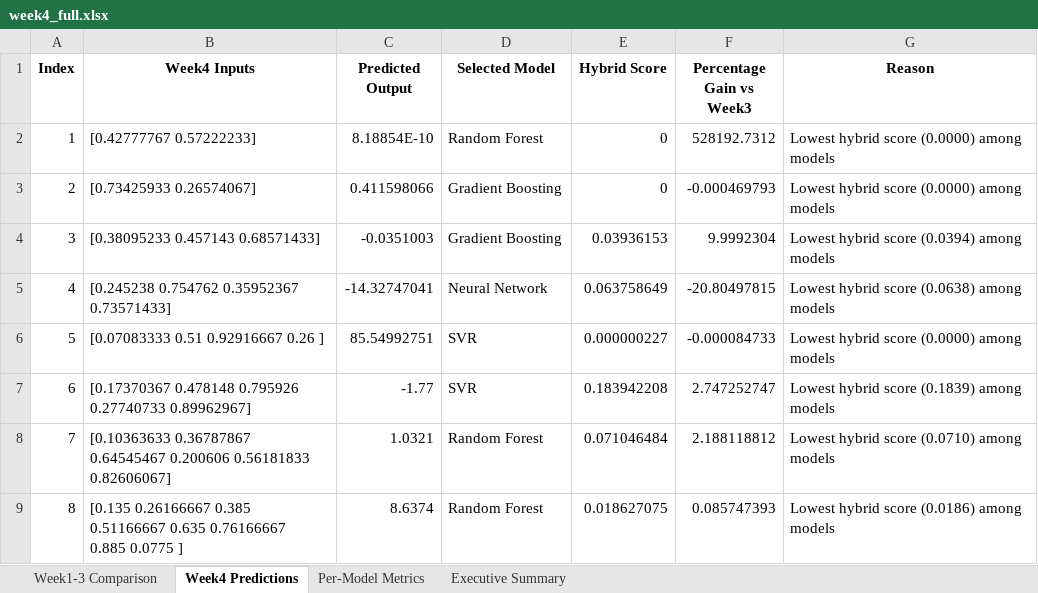
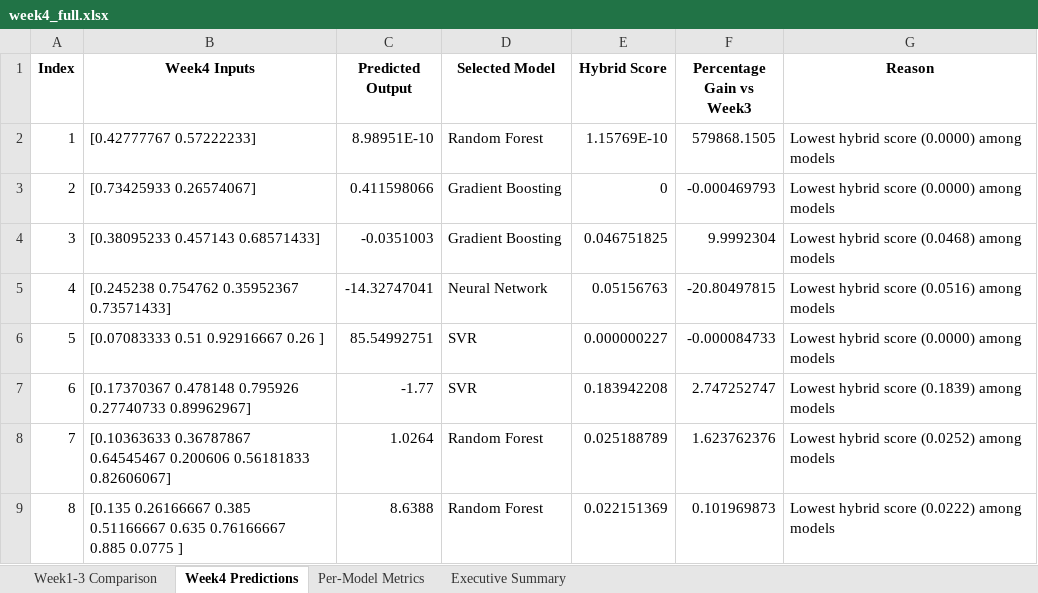
Before and after one commit to neetamlimbu/Imperial-Capstone-Project, an Excel workbook: data/week4_full.xlsx, sheet Week4 Predictions, drawn as a sheet; values as stored, in another font and other column widths than the file's, no borders; the diff names each change by its address in the sheet, - before the commit and + after, or states it on an @@ line.

```diff
--- a/data/week4_full.xlsx (sheet Week4 Predictions)
+++ b/data/week4_full.xlsx (sheet Week4 Predictions)
-C2 (Predicted Output): 8.18854E-10
+C2 (Predicted Output): 8.98951E-10
-E2 (Hybrid Score): 0
+E2 (Hybrid Score): 1.15769E-10
-F2 (Percentage Gain vs Week3): 528192.7312
+F2 (Percentage Gain vs Week3): 579868.1505
-E4 (Hybrid Score): 0.03936153
+E4 (Hybrid Score): 0.046751825
-G4 (Reason): Lowest hybrid score (0.0394) among models
+G4 (Reason): Lowest hybrid score (0.0468) among models
-E5 (Hybrid Score): 0.063758649
+E5 (Hybrid Score): 0.05156763
-G5 (Reason): Lowest hybrid score (0.0638) among models
+G5 (Reason): Lowest hybrid score (0.0516) among models
-C8 (Predicted Output): 1.0321
+C8 (Predicted Output): 1.0264
-E8 (Hybrid Score): 0.071046484
+E8 (Hybrid Score): 0.025188789
-F8 (Percentage Gain vs Week3): 2.188118812
+F8 (Percentage Gain vs Week3): 1.623762376
-G8 (Reason): Lowest hybrid score (0.0710) among models
+G8 (Reason): Lowest hybrid score (0.0252) among models
-C9 (Predicted Output): 8.6374
+C9 (Predicted Output): 8.6388
-E9 (Hybrid Score): 0.018627075
+E9 (Hybrid Score): 0.022151369
-F9 (Percentage Gain vs Week3): 0.085747393
+F9 (Percentage Gain vs Week3): 0.101969873
-G9 (Reason): Lowest hybrid score (0.0186) among models
+G9 (Reason): Lowest hybrid score (0.0222) among models
```
Also changed, not shown: sheet Per-Model Metrics, sheet Executive Summary, 9 other files.
